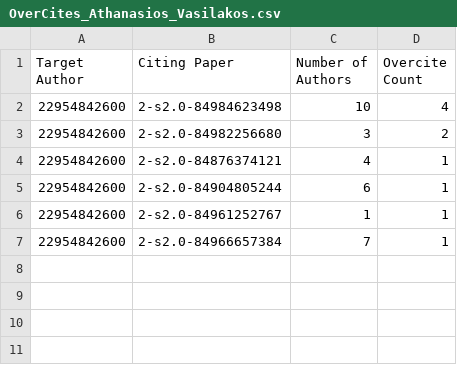
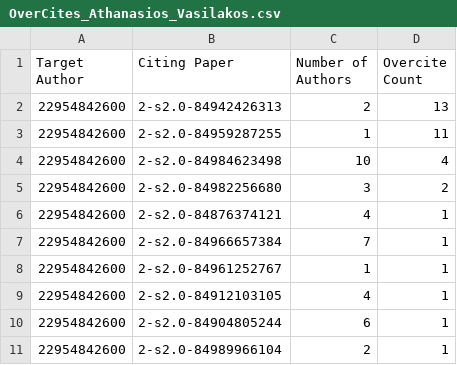
Before and after one commit to AnkaiJie/AfdWeb, a CSV file: datapython/graphs/OverCites_Athanasios_Vasilakos.csv, drawn as a sheet.

```diff
--- a/datapython/graphs/OverCites_Athanasios_Vasilakos.csv
+++ b/datapython/graphs/OverCites_Athanasios_Vasilakos.csv
@@ -1,2 +1,4 @@
 Target Author,Citing Paper,Number of Authors,Overcite Count
+22954842600,2-s2.0-84942426313,2,13
+22954842600,2-s2.0-84959287255,1,11
 22954842600,2-s2.0-84984623498,10,4
@@ -4,4 +6,6 @@ Target Author,Citing Paper,Number of Authors,Overcite Count
 22954842600,2-s2.0-84876374121,4,1
+22954842600,2-s2.0-84966657384,7,1
+22954842600,2-s2.0-84961252767,1,1
+22954842600,2-s2.0-84912103105,4,1
 22954842600,2-s2.0-84904805244,6,1
-22954842600,2-s2.0-84961252767,1,1
-22954842600,2-s2.0-84966657384,7,1
+22954842600,2-s2.0-84989966104,2,1
```
Also changed, not shown: 4 other files.
